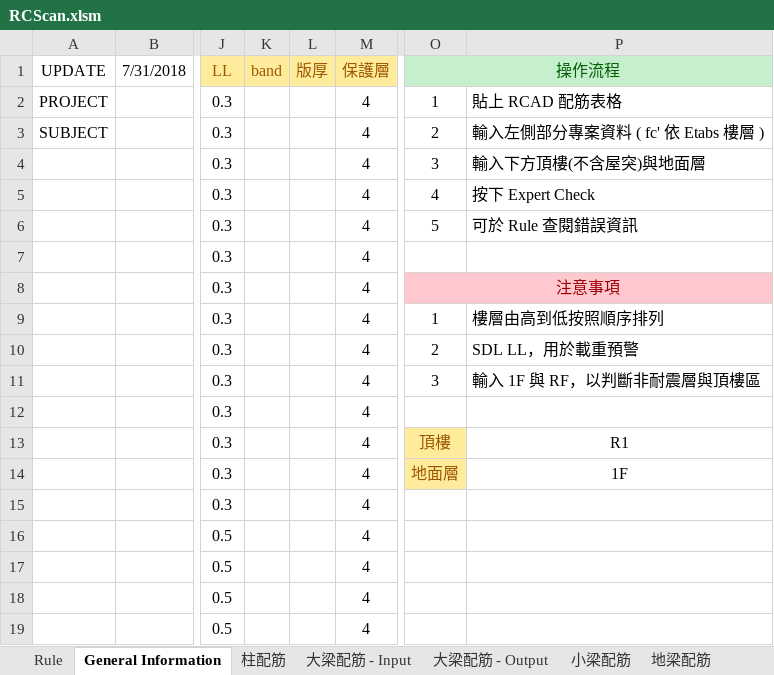
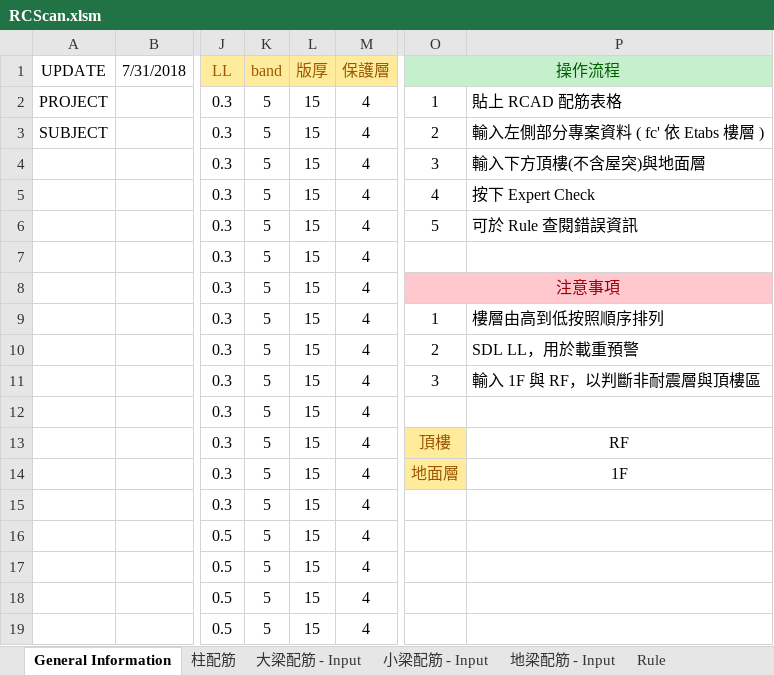
Before and after one commit to skyran1278/VbaProject, an Excel workbook: 20170524_RCScan/RCScan.xlsm, sheet General Information, drawn as a sheet; only a part is shown, gaps mark what is left out; values as stored, in another font and other column widths than the file's, no borders; charts and pictures not drawn; the diff names each change by its address in the sheet, - before the commit and + after, or states it on an @@ line.

```diff
--- a/20170524_RCScan/RCScan.xlsm (sheet General Information)
+++ b/20170524_RCScan/RCScan.xlsm (sheet General Information)
-sheet tab: 小梁配筋
+sheet tab: 小梁配筋 - Input
-sheet tab: 地梁配筋
+sheet tab: 地梁配筋 - Input
-sheet tab: 大梁配筋 - Output
@@ sheet tab order changed: General Information | 柱配筋 | 大梁配筋 - Input | 小梁配筋 - Input | 地梁配筋 - Input | Rule @@
-K2:K19 (band): (empty)
+K2:K19 (band): 5
-L2:L19 (版厚): (empty)
+L2:L19 (版厚): 15
-P13: R1
+P13: RF
```
Also changed, not shown: sheet Release Notes, sheet 地梁配筋 - Input, sheet 小梁配筋 - Input, sheet 大梁配筋 - Input, charts or pictures, 3 other files.
